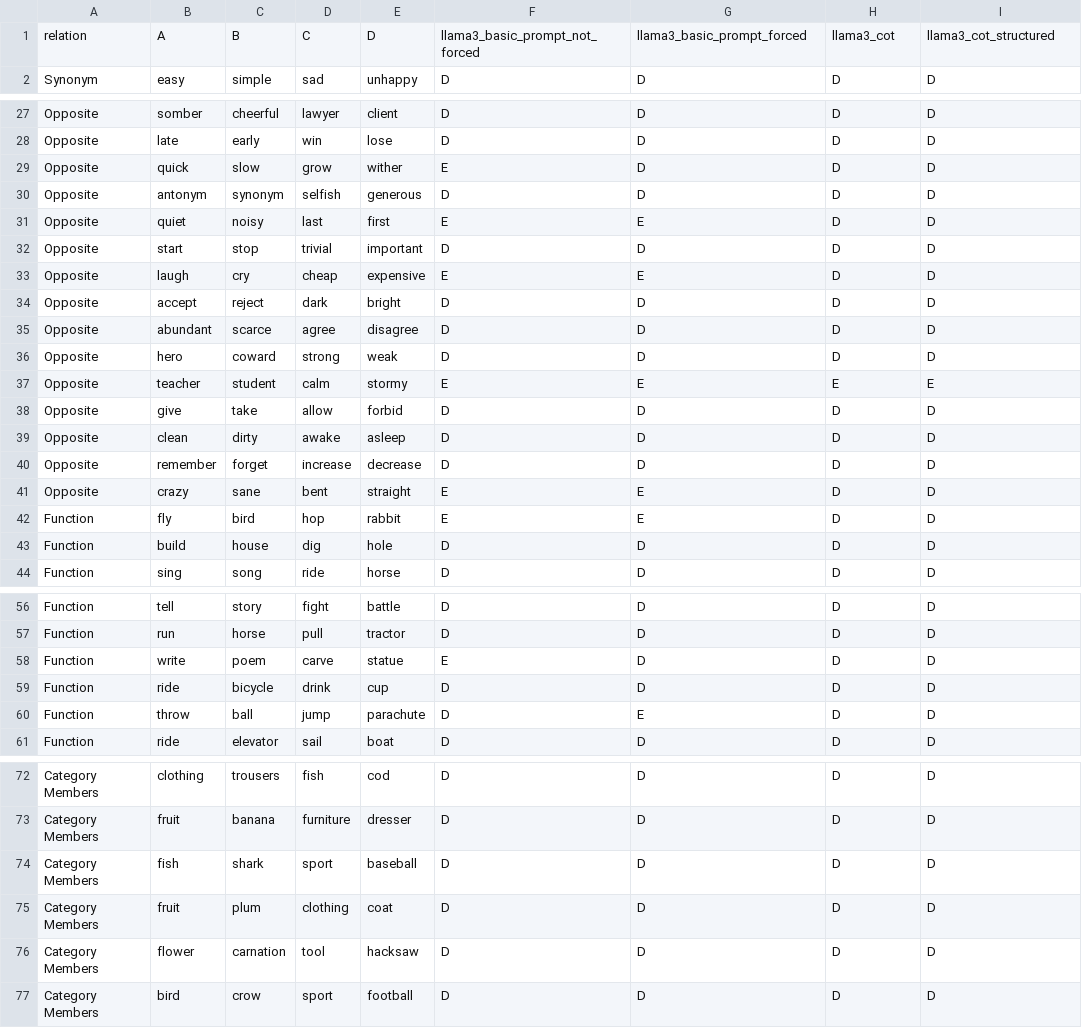
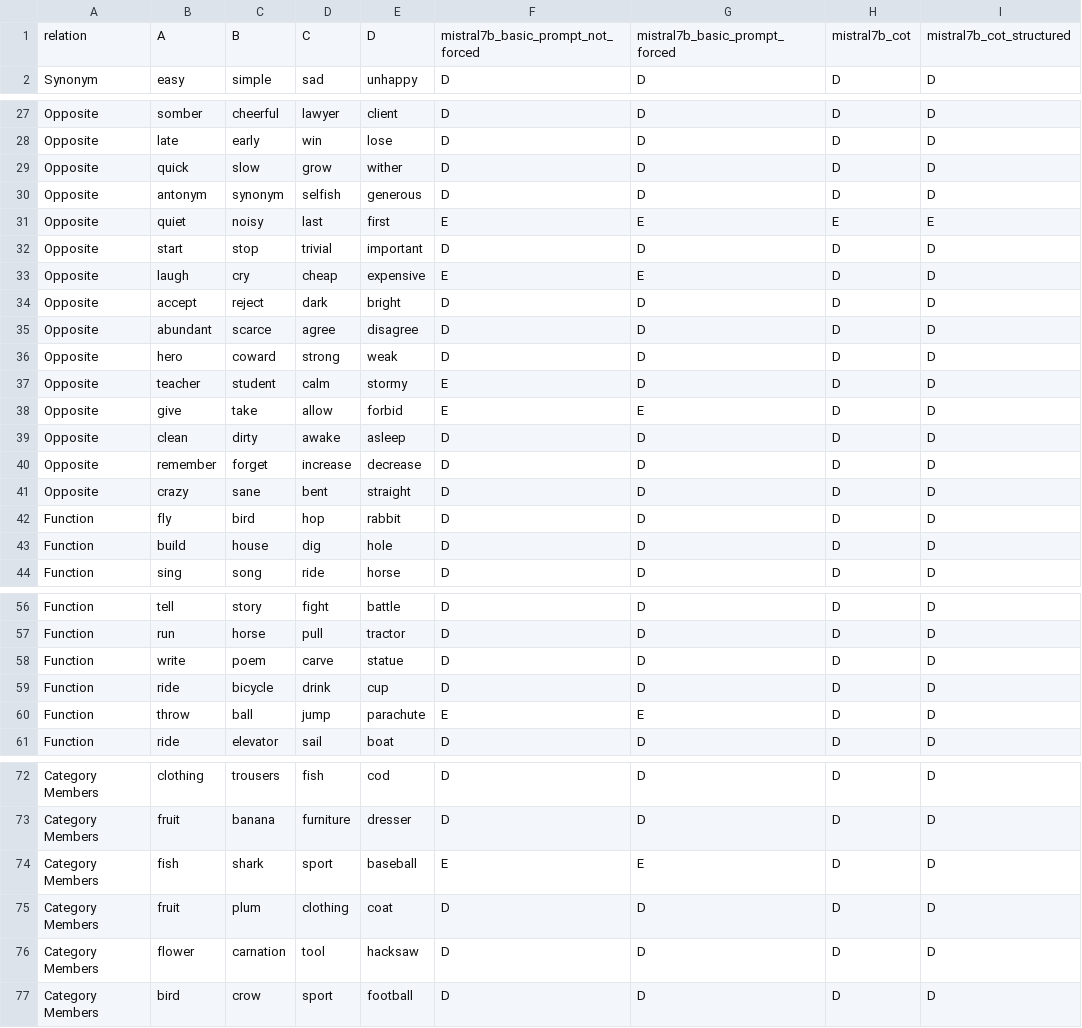
Before and after one commit to jakub-podolak/AbstractAnalogies, a CSV file: analyze/majority_vote_verbal_analogies.csv, drawn as a sheet; only a part is shown, gaps mark what is left out; the diff covers the shown part only.

```diff
--- a/analyze/majority_vote_verbal_analogies.csv
+++ b/analyze/majority_vote_verbal_analogies.csv
@@ -1,2 +1,2 @@
-relation,A,B,C,D,llama3_basic_prompt_not_forced,llama3_basic_prompt_forced,llama3_cot,llama3_cot_structured
+relation,A,B,C,D,mistral7b_basic_prompt_not_forced,mistral7b_basic_prompt_forced,mistral7b_cot,mistral7b_cot_structured
 Synonym,easy,simple,sad,unhappy,D,D,D,D
@@ -28,5 +28,5 @@ Opposite,somber,cheerful,lawyer,client,D,D,D,D
 Opposite,late,early,win,lose,D,D,D,D
-Opposite,quick,slow,grow,wither,E,D,D,D
+Opposite,quick,slow,grow,wither,D,D,D,D
 Opposite,antonym,synonym,selfish,generous,D,D,D,D
-Opposite,quiet,noisy,last,first,E,E,D,D
+Opposite,quiet,noisy,last,first,E,E,E,E
 Opposite,start,stop,trivial,important,D,D,D,D
@@ -36,8 +36,8 @@ Opposite,abundant,scarce,agree,disagree,D,D,D,D
 Opposite,hero,coward,strong,weak,D,D,D,D
-Opposite,teacher,student,calm,stormy,E,E,E,E
-Opposite,give,take,allow,forbid,D,D,D,D
+Opposite,teacher,student,calm,stormy,E,D,D,D
+Opposite,give,take,allow,forbid,E,E,D,D
 Opposite,clean,dirty,awake,asleep,D,D,D,D
 Opposite,remember,forget,increase,decrease,D,D,D,D
-Opposite,crazy,sane,bent,straight,E,E,D,D
-Function,fly,bird,hop,rabbit,E,E,D,D
+Opposite,crazy,sane,bent,straight,D,D,D,D
+Function,fly,bird,hop,rabbit,D,D,D,D
 Function,build,house,dig,hole,D,D,D,D
@@ -57,5 +57,5 @@ Function,tell,story,fight,battle,D,D,D,D
 Function,run,horse,pull,tractor,D,D,D,D
-Function,write,poem,carve,statue,E,D,D,D
+Function,write,poem,carve,statue,D,D,D,D
 Function,ride,bicycle,drink,cup,D,D,D,D
-Function,throw,ball,jump,parachute,D,E,D,D
+Function,throw,ball,jump,parachute,E,E,D,D
 Function,ride,elevator,sail,boat,D,D,D,D
@@ -73,3 +73,3 @@ Category Members,clothing,trousers,fish,cod,D,D,D,D
 Category Members,fruit,banana,furniture,dresser,D,D,D,D
-Category Members,fish,shark,sport,baseball,D,D,D,D
+Category Members,fish,shark,sport,baseball,E,E,D,D
 Category Members,fruit,plum,clothing,coat,D,D,D,D
```
Also changed, not shown: 1 edited cell elsewhere in this file, 6 other files.
